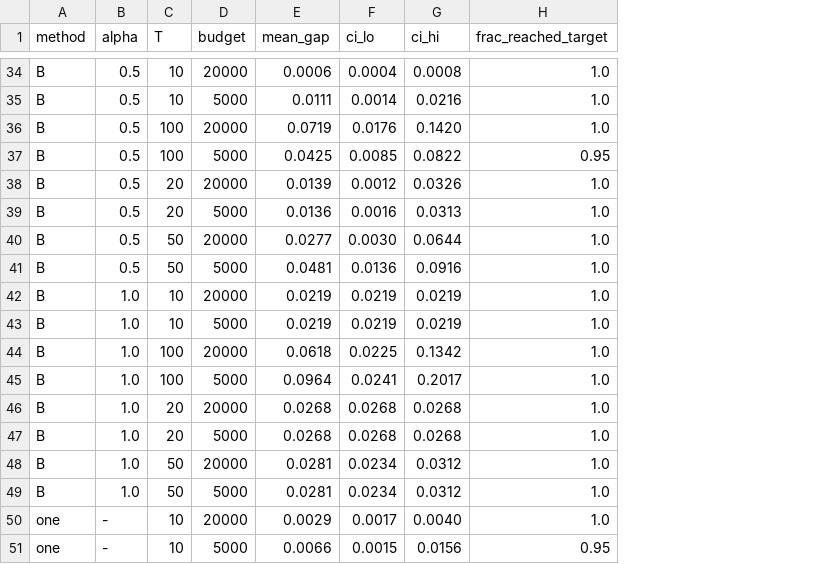
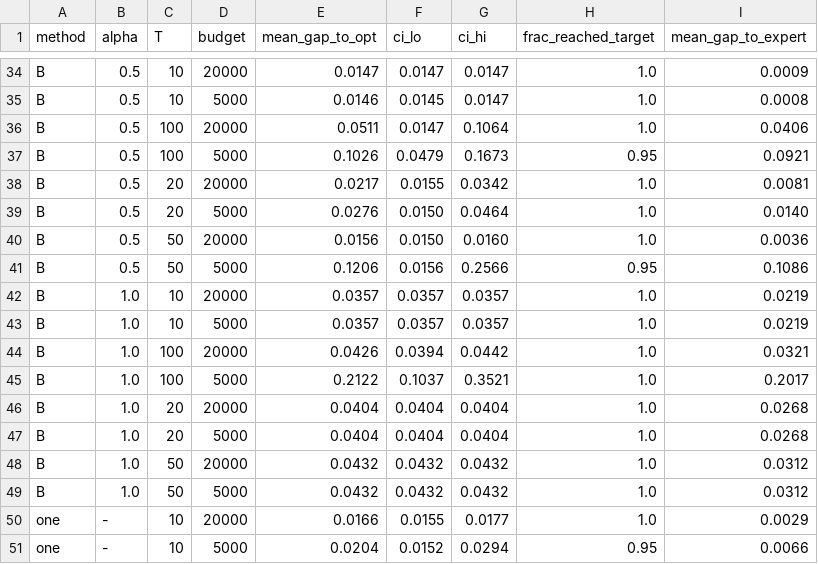
Before and after one commit to nsavas8/RL_Project_32, a CSV file: dante_env/results_dante/summary.csv, drawn as a sheet; only a part is shown, gaps mark what is left out; removed rows and columns are numbered as before the commit, all else as after; the diff covers the shown part only; the diff names each change by its address in the sheet, - before the commit and + after, or states it on an @@ line.

```diff
--- a/dante_env/results_dante/summary.csv
+++ b/dante_env/results_dante/summary.csv
-column E (mean_gap), rows 34-51: 0.0006 | 0.0111 | 0.0719 | 0.0425 | 0.0139 | 0.0136 | 0.0277 | 0.0481 | 0.0219 | 0.0219 | 0.0618 | 0.0964 | 0.0268 | 0.0268 | 0.0281 | 0.0281 | 0.0029 | 0.0066
+column E (mean_gap_to_opt), rows 34-51: 0.0147 | 0.0146 | 0.0511 | 0.1026 | 0.0217 | 0.0276 | 0.0156 | 0.1206 | 0.0357 | 0.0357 | 0.0426 | 0.2122 | 0.0404 | 0.0404 | 0.0432 | 0.0432 | 0.0166 | 0.0204
+column I (mean_gap_to_expert), rows 34-51: 0.0009 | 0.0008 | 0.0406 | 0.0921 | 0.0081 | 0.0140 | 0.0036 | 0.1086 | 0.0219 | 0.0219 | 0.0321 | 0.2017 | 0.0268 | 0.0268 | 0.0312 | 0.0312 | 0.0029 | 0.0066
-F34 (ci_lo): 0.0004
+F34 (ci_lo): 0.0147
-G34 (ci_hi): 0.0008
+G34 (ci_hi): 0.0147
-F35 (ci_lo): 0.0014
+F35 (ci_lo): 0.0145
-G35 (ci_hi): 0.0216
+G35 (ci_hi): 0.0147
-F36 (ci_lo): 0.0176
+F36 (ci_lo): 0.0147
-G36 (ci_hi): 0.1420
+G36 (ci_hi): 0.1064
-F37 (ci_lo): 0.0085
+F37 (ci_lo): 0.0479
-G37 (ci_hi): 0.0822
+G37 (ci_hi): 0.1673
-F38 (ci_lo): 0.0012
+F38 (ci_lo): 0.0155
-G38 (ci_hi): 0.0326
+G38 (ci_hi): 0.0342
-F39 (ci_lo): 0.0016
+F39 (ci_lo): 0.0150
-G39 (ci_hi): 0.0313
+G39 (ci_hi): 0.0464
-F40 (ci_lo): 0.0030
+F40 (ci_lo): 0.0150
-G40 (ci_hi): 0.0644
+G40 (ci_hi): 0.0160
-F41 (ci_lo): 0.0136
+F41 (ci_lo): 0.0156
-G41 (ci_hi): 0.0916
+G41 (ci_hi): 0.2566
-H41 (frac_reached_target): 1.0
+H41 (frac_reached_target): 0.95
-F42:F43 (ci_lo): 0.0219
+F42:F43 (ci_lo): 0.0357
-G42:G43 (ci_hi): 0.0219
+G42:G43 (ci_hi): 0.0357
-F44 (ci_lo): 0.0225
+F44 (ci_lo): 0.0394
-G44 (ci_hi): 0.1342
+G44 (ci_hi): 0.0442
-F45 (ci_lo): 0.0241
+F45 (ci_lo): 0.1037
-G45 (ci_hi): 0.2017
+G45 (ci_hi): 0.3521
-F46:F47 (ci_lo): 0.0268
+F46:F47 (ci_lo): 0.0404
-G46:G47 (ci_hi): 0.0268
+G46:G47 (ci_hi): 0.0404
-F48:F49 (ci_lo): 0.0234
+F48:F49 (ci_lo): 0.0432
-G48:G49 (ci_hi): 0.0312
+G48:G49 (ci_hi): 0.0432
-F50 (ci_lo): 0.0017
+F50 (ci_lo): 0.0155
-G50 (ci_hi): 0.0040
+G50 (ci_hi): 0.0177
-F51 (ci_lo): 0.0015
+F51 (ci_lo): 0.0152
-G51 (ci_hi): 0.0156
+G51 (ci_hi): 0.0294
```
Also changed, not shown: 97 edited cells elsewhere in this file, 6 other files.
